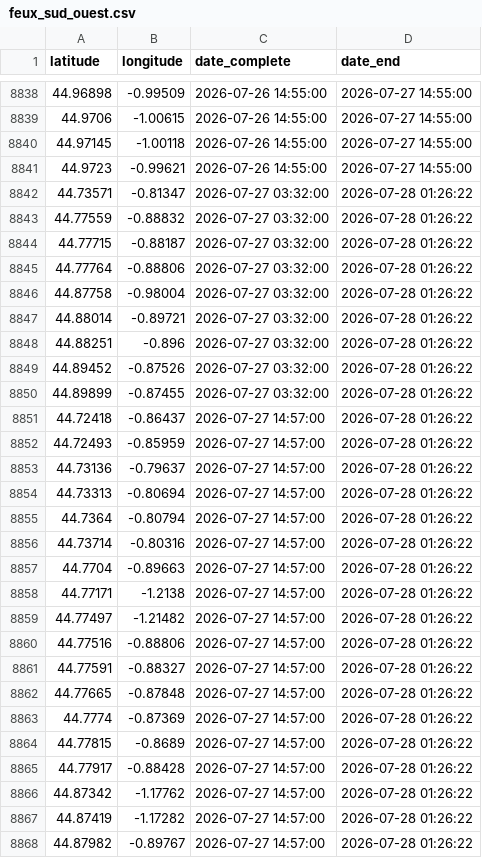
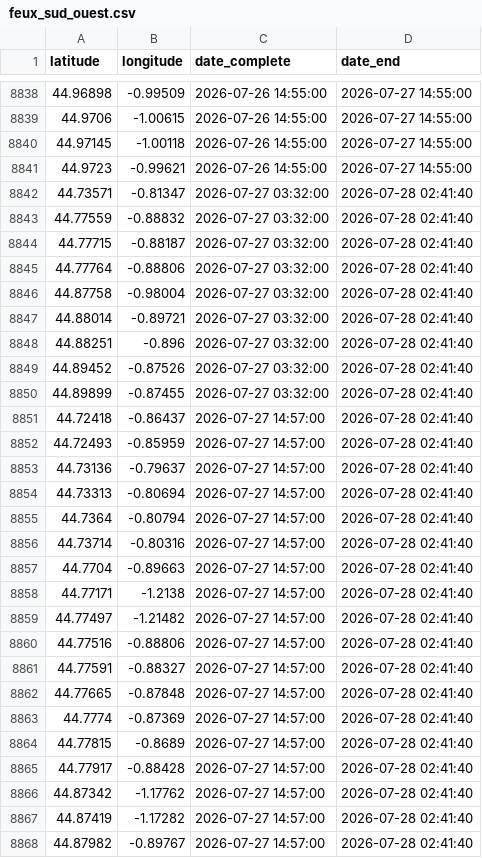
Before and after one commit to valentinstr/carte_auto_feux_2026, a CSV file: data/output/feux NASA/feux_sud_ouest.csv, drawn as a sheet; only a part is shown, gaps mark what is left out; the diff covers the shown part only.

```diff
--- a/data/output/feux NASA/feux_sud_ouest.csv
+++ b/data/output/feux NASA/feux_sud_ouest.csv
@@ -8841,28 +8841,28 @@ latitude,longitude,date_complete,date_end
 44.9723,-0.99621,2026-07-26 14:55:00,2026-07-27 14:55:00
-44.73571,-0.81347,2026-07-27 03:32:00,2026-07-28 01:26:22
-44.77559,-0.88832,2026-07-27 03:32:00,2026-07-28 01:26:22
-44.77715,-0.88187,2026-07-27 03:32:00,2026-07-28 01:26:22
-44.77764,-0.88806,2026-07-27 03:32:00,2026-07-28 01:26:22
-44.87758,-0.98004,2026-07-27 03:32:00,2026-07-28 01:26:22
-44.88014,-0.89721,2026-07-27 03:32:00,2026-07-28 01:26:22
-44.88251,-0.896,2026-07-27 03:32:00,2026-07-28 01:26:22
-44.89452,-0.87526,2026-07-27 03:32:00,2026-07-28 01:26:22
-44.89899,-0.87455,2026-07-27 03:32:00,2026-07-28 01:26:22
-44.72418,-0.86437,2026-07-27 14:57:00,2026-07-28 01:26:22
-44.72493,-0.85959,2026-07-27 14:57:00,2026-07-28 01:26:22
-44.73136,-0.79637,2026-07-27 14:57:00,2026-07-28 01:26:22
-44.73313,-0.80694,2026-07-27 14:57:00,2026-07-28 01:26:22
-44.7364,-0.80794,2026-07-27 14:57:00,2026-07-28 01:26:22
-44.73714,-0.80316,2026-07-27 14:57:00,2026-07-28 01:26:22
-44.7704,-0.89663,2026-07-27 14:57:00,2026-07-28 01:26:22
-44.77171,-1.2138,2026-07-27 14:57:00,2026-07-28 01:26:22
-44.77497,-1.21482,2026-07-27 14:57:00,2026-07-28 01:26:22
-44.77516,-0.88806,2026-07-27 14:57:00,2026-07-28 01:26:22
-44.77591,-0.88327,2026-07-27 14:57:00,2026-07-28 01:26:22
-44.77665,-0.87848,2026-07-27 14:57:00,2026-07-28 01:26:22
-44.7774,-0.87369,2026-07-27 14:57:00,2026-07-28 01:26:22
-44.77815,-0.8689,2026-07-27 14:57:00,2026-07-28 01:26:22
-44.77917,-0.88428,2026-07-27 14:57:00,2026-07-28 01:26:22
-44.87342,-1.17762,2026-07-27 14:57:00,2026-07-28 01:26:22
-44.87419,-1.17282,2026-07-27 14:57:00,2026-07-28 01:26:22
-44.87982,-0.89767,2026-07-27 14:57:00,2026-07-28 01:26:22
+44.73571,-0.81347,2026-07-27 03:32:00,2026-07-28 02:41:40
+44.77559,-0.88832,2026-07-27 03:32:00,2026-07-28 02:41:40
+44.77715,-0.88187,2026-07-27 03:32:00,2026-07-28 02:41:40
+44.77764,-0.88806,2026-07-27 03:32:00,2026-07-28 02:41:40
+44.87758,-0.98004,2026-07-27 03:32:00,2026-07-28 02:41:40
+44.88014,-0.89721,2026-07-27 03:32:00,2026-07-28 02:41:40
+44.88251,-0.896,2026-07-27 03:32:00,2026-07-28 02:41:40
+44.89452,-0.87526,2026-07-27 03:32:00,2026-07-28 02:41:40
+44.89899,-0.87455,2026-07-27 03:32:00,2026-07-28 02:41:40
+44.72418,-0.86437,2026-07-27 14:57:00,2026-07-28 02:41:40
+44.72493,-0.85959,2026-07-27 14:57:00,2026-07-28 02:41:40
+44.73136,-0.79637,2026-07-27 14:57:00,2026-07-28 02:41:40
+44.73313,-0.80694,2026-07-27 14:57:00,2026-07-28 02:41:40
+44.7364,-0.80794,2026-07-27 14:57:00,2026-07-28 02:41:40
+44.73714,-0.80316,2026-07-27 14:57:00,2026-07-28 02:41:40
+44.7704,-0.89663,2026-07-27 14:57:00,2026-07-28 02:41:40
+44.77171,-1.2138,2026-07-27 14:57:00,2026-07-28 02:41:40
+44.77497,-1.21482,2026-07-27 14:57:00,2026-07-28 02:41:40
+44.77516,-0.88806,2026-07-27 14:57:00,2026-07-28 02:41:40
+44.77591,-0.88327,2026-07-27 14:57:00,2026-07-28 02:41:40
+44.77665,-0.87848,2026-07-27 14:57:00,2026-07-28 02:41:40
+44.7774,-0.87369,2026-07-27 14:57:00,2026-07-28 02:41:40
+44.77815,-0.8689,2026-07-27 14:57:00,2026-07-28 02:41:40
+44.77917,-0.88428,2026-07-27 14:57:00,2026-07-28 02:41:40
+44.87342,-1.17762,2026-07-27 14:57:00,2026-07-28 02:41:40
+44.87419,-1.17282,2026-07-27 14:57:00,2026-07-28 02:41:40
+44.87982,-0.89767,2026-07-27 14:57:00,2026-07-28 02:41:40
```
Also changed, not shown: 124 edited cells elsewhere in this file.
